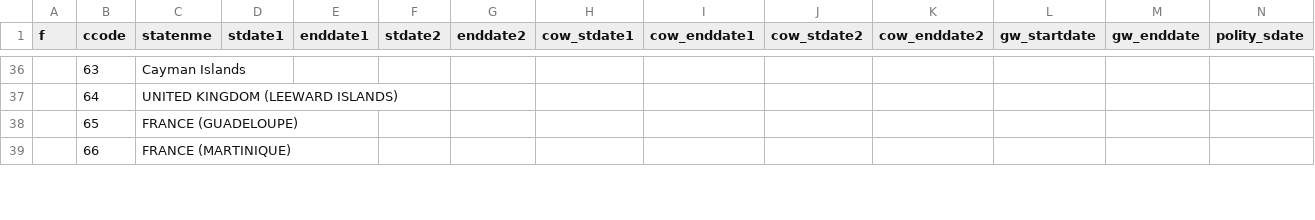
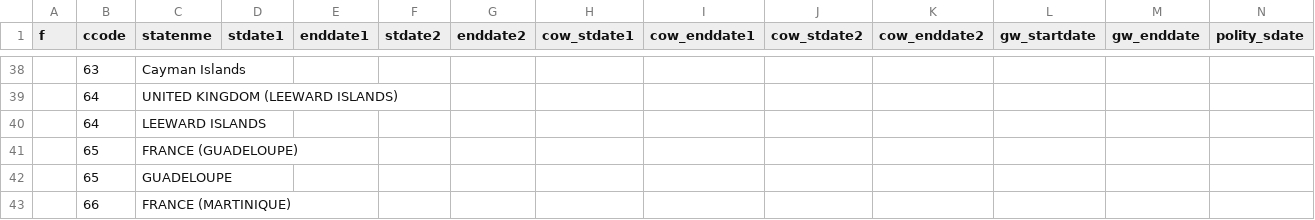
Before and after one commit to nicolesorense/Diplomatic-agreements-files-and-code, a CSV file: Copy of Updated_states_and_organizations2024_dates.xlsx - Sheet1 (8).csv, drawn as a sheet; only a part is shown, gaps mark what is left out; rows hold the shown columns only; the diff covers the shown part only; the diff names each change by its address in the sheet, - before the commit and + after, or states it on an @@ line.

Commit message:
Update Copy of Updated_states_and_organizations2024_dates.xlsx - Sheet1 (8).csv

```diff
--- a/Copy of Updated_states_and_organizations2024_dates.xlsx - Sheet1 (8).csv
+++ b/Copy of Updated_states_and_organizations2024_dates.xlsx - Sheet1 (8).csv
+row 40:  | 64 | LEEWARD ISLANDS
+row 42:  | 65 | GUADELOUPE
```
Also changed, not shown: 9 added rows elsewhere in this file.
